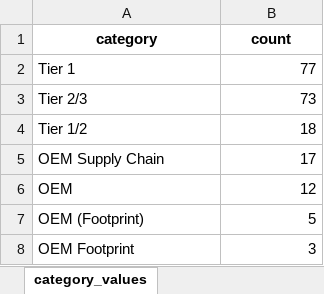
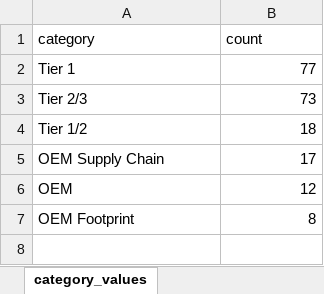
Before and after one commit to sreejamuvva2002/GNEM_Retrival_RAG, an Excel workbook: georgia_ev_intelligence/outputs/Normalized_kb.xlsx, sheet category_values, drawn as a sheet; values as stored, in another font and other column widths than the file's, no borders; removed rows and columns are numbered as before the commit, all else as after; the diff names each change by its address in the sheet, - before the commit and + after, or states it on an @@ line.

```diff
--- a/georgia_ev_intelligence/outputs/Normalized_kb.xlsx (sheet category_values)
+++ b/georgia_ev_intelligence/outputs/Normalized_kb.xlsx (sheet category_values)
@@ A1:B1 bold: on → off, alignment: center → left @@
-row 7: OEM (Footprint) | 5
-B7 (count): 3
+B7 (count): 8
```
Also changed, not shown: sheet Normalized_kb, sheet ev_supply_chain_role_values, sheet primary_facility_type_values, sheet missing_summary, sheet supplier_or_affiliation_type_va, sheet ev_battery_relevant_values, georgia_ev_intelligence/outputs/child_chunks.xlsx, georgia_ev_intelligence/outputs/parent_chunks.xlsx, 13 other files.
